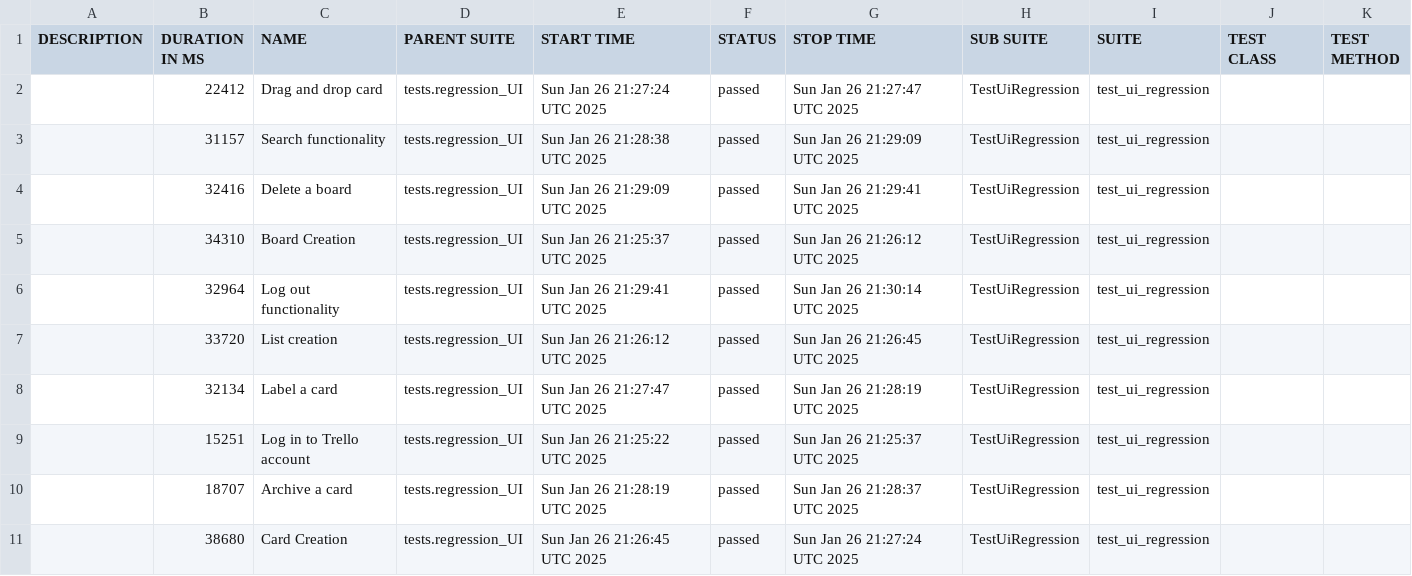
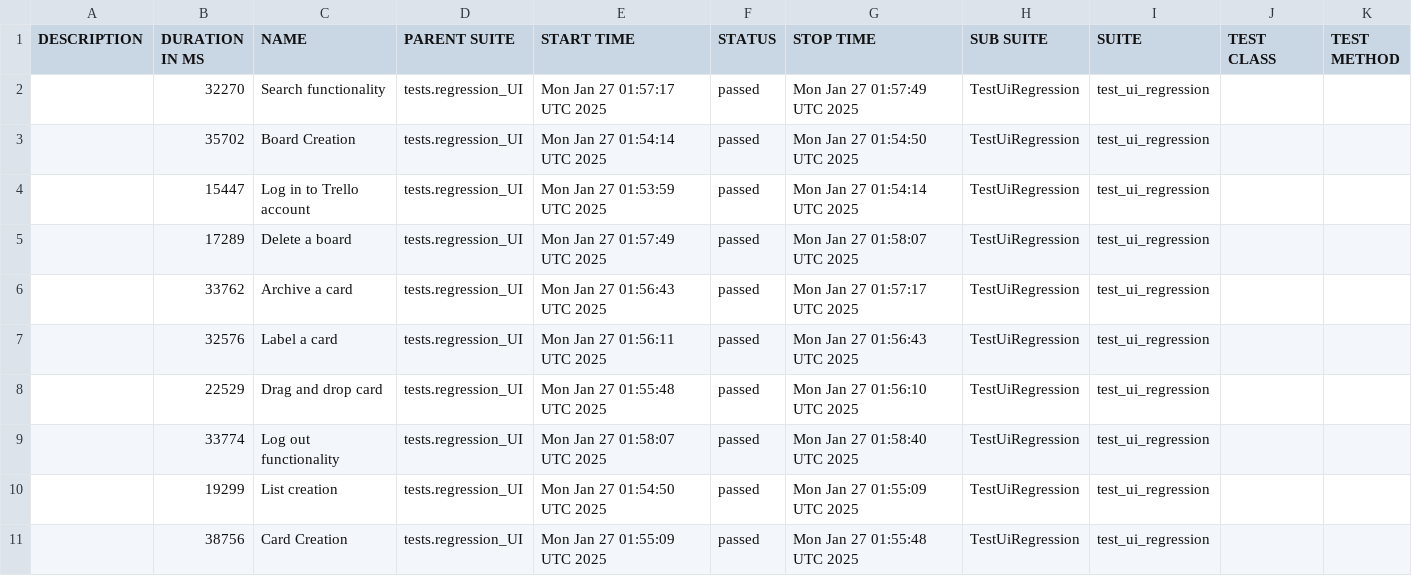
Before and after one commit to vkqapro/pythonPlaywright, a CSV file: data/suites.csv, drawn as a sheet.

```diff
--- a/data/suites.csv
+++ b/data/suites.csv
@@ -1,11 +1,11 @@
 "DESCRIPTION","DURATION IN MS","NAME","PARENT SUITE","START TIME","STATUS","STOP TIME","SUB SUITE","SUITE","TEST CLASS","TEST METHOD"
-"","22412","Drag and drop card","tests.regression_UI","Sun Jan 26 21:27:24 UTC 2025","passed","Sun Jan 26 21:27:47 UTC 2025","TestUiRegression","test_ui_regression","",""
-"","31157","Search functionality","tests.regression_UI","Sun Jan 26 21:28:38 UTC 2025","passed","Sun Jan 26 21:29:09 UTC 2025","TestUiRegression","test_ui_regression","",""
-"","32416","Delete a board","tests.regression_UI","Sun Jan 26 21:29:09 UTC 2025","passed","Sun Jan 26 21:29:41 UTC 2025","TestUiRegression","test_ui_regression","",""
-"","34310","Board Creation","tests.regression_UI","Sun Jan 26 21:25:37 UTC 2025","passed","Sun Jan 26 21:26:12 UTC 2025","TestUiRegression","test_ui_regression","",""
-"","32964","Log out functionality","tests.regression_UI","Sun Jan 26 21:29:41 UTC 2025","passed","Sun Jan 26 21:30:14 UTC 2025","TestUiRegression","test_ui_regression","",""
-"","33720","List creation","tests.regression_UI","Sun Jan 26 21:26:12 UTC 2025","passed","Sun Jan 26 21:26:45 UTC 2025","TestUiRegression","test_ui_regression","",""
-"","32134","Label a card","tests.regression_UI","Sun Jan 26 21:27:47 UTC 2025","passed","Sun Jan 26 21:28:19 UTC 2025","TestUiRegression","test_ui_regression","",""
-"","15251","Log in to Trello account","tests.regression_UI","Sun Jan 26 21:25:22 UTC 2025","passed","Sun Jan 26 21:25:37 UTC 2025","TestUiRegression","test_ui_regression","",""
-"","18707","Archive a card","tests.regression_UI","Sun Jan 26 21:28:19 UTC 2025","passed","Sun Jan 26 21:28:37 UTC 2025","TestUiRegression","test_ui_regression","",""
-"","38680","Card Creation","tests.regression_UI","Sun Jan 26 21:26:45 UTC 2025","passed","Sun Jan 26 21:27:24 UTC 2025","TestUiRegression","test_ui_regression","",""
+"","32270","Search functionality","tests.regression_UI","Mon Jan 27 01:57:17 UTC 2025","passed","Mon Jan 27 01:57:49 UTC 2025","TestUiRegression","test_ui_regression","",""
+"","35702","Board Creation","tests.regression_UI","Mon Jan 27 01:54:14 UTC 2025","passed","Mon Jan 27 01:54:50 UTC 2025","TestUiRegression","test_ui_regression","",""
+"","15447","Log in to Trello account","tests.regression_UI","Mon Jan 27 01:53:59 UTC 2025","passed","Mon Jan 27 01:54:14 UTC 2025","TestUiRegression","test_ui_regression","",""
+"","17289","Delete a board","tests.regression_UI","Mon Jan 27 01:57:49 UTC 2025","passed","Mon Jan 27 01:58:07 UTC 2025","TestUiRegression","test_ui_regression","",""
+"","33762","Archive a card","tests.regression_UI","Mon Jan 27 01:56:43 UTC 2025","passed","Mon Jan 27 01:57:17 UTC 2025","TestUiRegression","test_ui_regression","",""
+"","32576","Label a card","tests.regression_UI","Mon Jan 27 01:56:11 UTC 2025","passed","Mon Jan 27 01:56:43 UTC 2025","TestUiRegression","test_ui_regression","",""
+"","22529","Drag and drop card","tests.regression_UI","Mon Jan 27 01:55:48 UTC 2025","passed","Mon Jan 27 01:56:10 UTC 2025","TestUiRegression","test_ui_regression","",""
+"","33774","Log out functionality","tests.regression_UI","Mon Jan 27 01:58:07 UTC 2025","passed","Mon Jan 27 01:58:40 UTC 2025","TestUiRegression","test_ui_regression","",""
+"","19299","List creation","tests.regression_UI","Mon Jan 27 01:54:50 UTC 2025","passed","Mon Jan 27 01:55:09 UTC 2025","TestUiRegression","test_ui_regression","",""
+"","38756","Card Creation","tests.regression_UI","Mon Jan 27 01:55:09 UTC 2025","passed","Mon Jan 27 01:55:48 UTC 2025","TestUiRegression","test_ui_regression","",""
```
Also changed, not shown: 52 other files.
